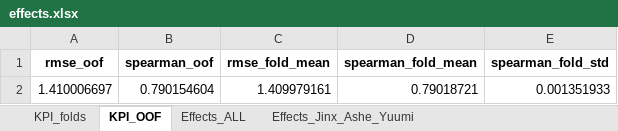
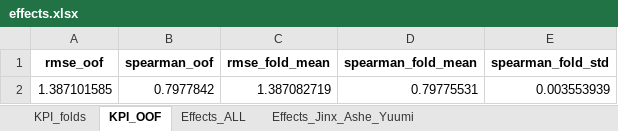
Before and after one commit to foxy1029foxy/tft-frontend, an Excel workbook: public/data/effects.xlsx, sheet KPI_OOF, drawn as a sheet; values as stored, in another font and other column widths than the file's, no borders; removed rows and columns are numbered as before the commit, all else as after; the diff names each change by its address in the sheet, - before the commit and + after, or states it on an @@ line.

```diff
--- a/public/data/effects.xlsx (sheet KPI_OOF)
+++ b/public/data/effects.xlsx (sheet KPI_OOF)
-row 2: 1.410006697 | 0.790154604 | 1.409979161 | 0.79018721 | 0.001351933
+row 2: 1.387101585 | 0.7977842 | 1.387082719 | 0.79775531 | 0.003553939
```
Also changed, not shown: sheet Effects_ALL, sheet Effects_Jinx_Ashe_Yuumi, sheet KPI_folds.
